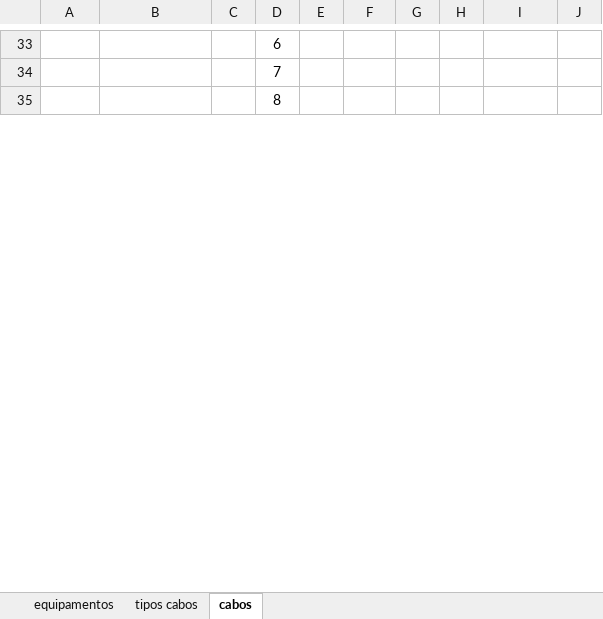
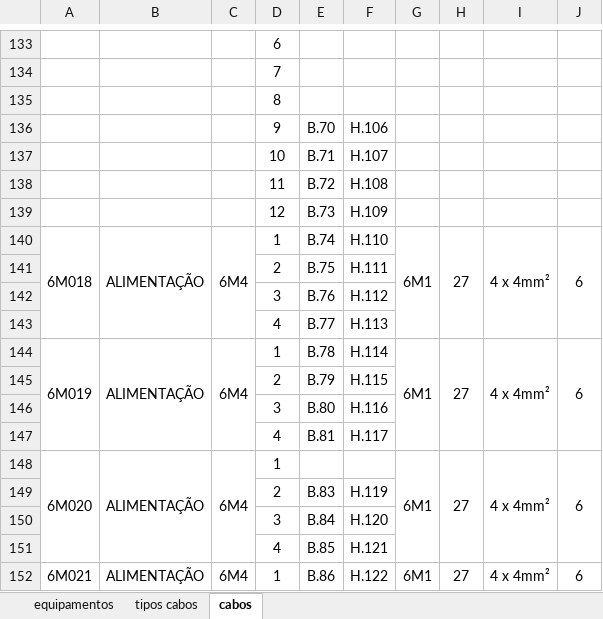
Before and after one commit to zecruel/sand_box, an Excel workbook: fiacao/interlig.xlsm, sheet cabos, drawn as a sheet; only a part is shown, gaps mark what is left out; values as stored, in another font and other column widths than the file's, no borders; charts and pictures not drawn; the diff covers the shown part only; the diff names each change by its address in the sheet, - before the commit and + after, or states it on an @@ line.

```diff
--- a/fiacao/interlig.xlsm (sheet cabos)
+++ b/fiacao/interlig.xlsm (sheet cabos)
+row 136:  |  |  | 9 | B.70 | H.106
+row 137:  |  |  | 10 | B.71 | H.107
+row 138:  |  |  | 11 | B.72 | H.108
+row 139:  |  |  | 12 | B.73 | H.109
+row 140: 6M018 | ALIMENTAÇÃO | 6M4 | 1 | B.74 | H.110 | 6M1 | 27 | 4 x 4mm² | 6
+row 141:  |  |  | 2 | B.75 | H.111
+row 142:  |  |  | 3 | B.76 | H.112
+row 143:  |  |  | 4 | B.77 | H.113
+row 144: 6M019 | ALIMENTAÇÃO | 6M4 | 1 | B.78 | H.114 | 6M1 | 27 | 4 x 4mm² | 6
+row 145:  |  |  | 2 | B.79 | H.115
+row 146:  |  |  | 3 | B.80 | H.116
+row 147:  |  |  | 4 | B.81 | H.117
+row 148: 6M020 | ALIMENTAÇÃO | 6M4 | 1 |  |  | 6M1 | 27 | 4 x 4mm² | 6
+row 149:  |  |  | 2 | B.83 | H.119
+row 150:  |  |  | 3 | B.84 | H.120
+row 151:  |  |  | 4 | B.85 | H.121
+row 152: 6M021 | ALIMENTAÇÃO | 6M4 | 1 | B.86 | H.122 | 6M1 | 27 | 4 x 4mm² | 6
```
Also changed, not shown: 260 added rows, 9 removed rows, 11 moved rows, 18 edited cells and merged cells elsewhere in this sheet, sheet equipamentos, charts or pictures.
